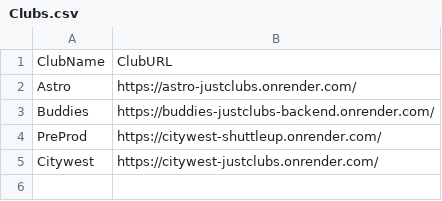
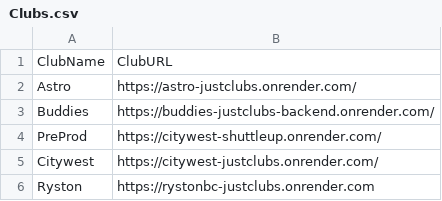
Before and after one commit to jayachandrangs/JustClubs, a CSV file: Clubs.csv, drawn as a sheet.

Commit message:
Add Ryston club to Clubs.csv

```diff
--- a/Clubs.csv
+++ b/Clubs.csv
@@ -5 +5,2 @@ PreProd,https://citywest-shuttleup.onrender.com/
 Citywest,https://citywest-justclubs.onrender.com/
+Ryston,https://rystonbc-justclubs.onrender.com
```
